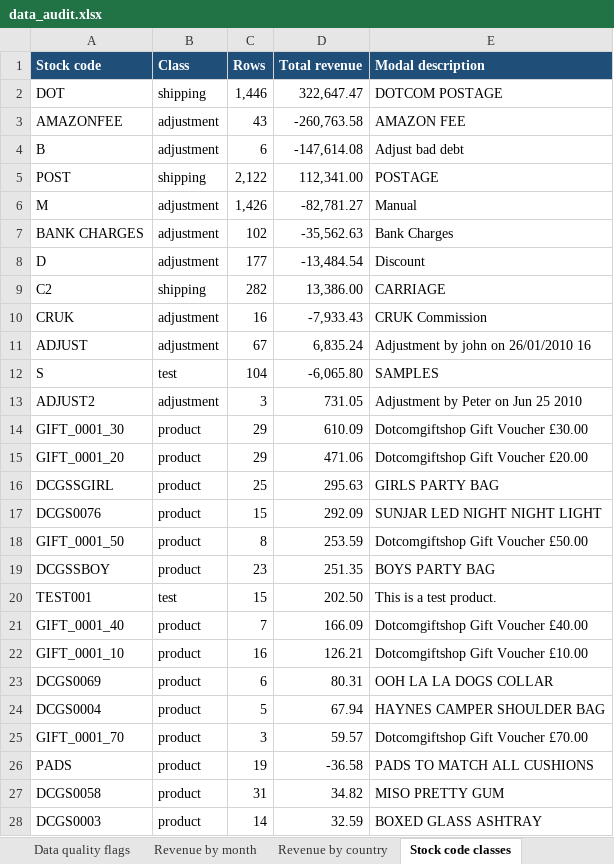
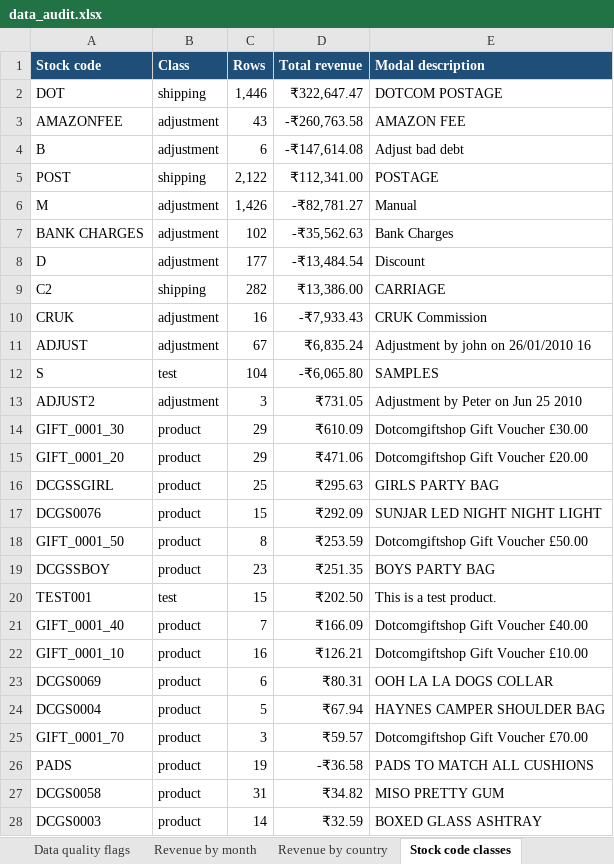
Before and after one commit to raghavmishra23/revenue-retention-online-retail, an Excel workbook: excel/data_audit.xlsx, sheet Stock code classes, drawn as a sheet; only a part is shown; values as stored, in another font and other column widths than the file's, no borders; table styles not drawn; the diff covers the shown part only; the diff names each change by its address in the sheet, - before the commit and + after, or states it on an @@ line.

```diff
--- a/excel/data_audit.xlsx (sheet Stock code classes)
+++ b/excel/data_audit.xlsx (sheet Stock code classes)
-D2 (Total revenue): 322,647.47
+D2 (Total revenue): ₹322,647.47
-D3 (Total revenue): -260,763.58
+D3 (Total revenue): -₹260,763.58
-D4 (Total revenue): -147,614.08
+D4 (Total revenue): -₹147,614.08
-D5 (Total revenue): 112,341.00
+D5 (Total revenue): ₹112,341.00
-D6 (Total revenue): -82,781.27
+D6 (Total revenue): -₹82,781.27
-D7 (Total revenue): -35,562.63
+D7 (Total revenue): -₹35,562.63
-D8 (Total revenue): -13,484.54
+D8 (Total revenue): -₹13,484.54
-D9 (Total revenue): 13,386.00
+D9 (Total revenue): ₹13,386.00
-D10 (Total revenue): -7,933.43
+D10 (Total revenue): -₹7,933.43
-D11 (Total revenue): 6,835.24
+D11 (Total revenue): ₹6,835.24
-D12 (Total revenue): -6,065.80
+D12 (Total revenue): -₹6,065.80
-D13 (Total revenue): 731.05
+D13 (Total revenue): ₹731.05
-D14 (Total revenue): 610.09
+D14 (Total revenue): ₹610.09
-D15 (Total revenue): 471.06
+D15 (Total revenue): ₹471.06
-D16 (Total revenue): 295.63
+D16 (Total revenue): ₹295.63
-D17 (Total revenue): 292.09
+D17 (Total revenue): ₹292.09
-D18 (Total revenue): 253.59
+D18 (Total revenue): ₹253.59
-D19 (Total revenue): 251.35
+D19 (Total revenue): ₹251.35
-D20 (Total revenue): 202.50
+D20 (Total revenue): ₹202.50
-D21 (Total revenue): 166.09
+D21 (Total revenue): ₹166.09
-D22 (Total revenue): 126.21
+D22 (Total revenue): ₹126.21
-D23 (Total revenue): 80.31
+D23 (Total revenue): ₹80.31
-D24 (Total revenue): 67.94
+D24 (Total revenue): ₹67.94
-D25 (Total revenue): 59.57
+D25 (Total revenue): ₹59.57
-D26 (Total revenue): -36.58
+D26 (Total revenue): -₹36.58
-D27 (Total revenue): 34.82
+D27 (Total revenue): ₹34.82
-D28 (Total revenue): 32.59
+D28 (Total revenue): ₹32.59
```
Also changed, not shown: 34 edited cells elsewhere in this sheet, sheet Revenue by country, sheet Revenue by month, sheet Column profile, sheet Readiness, charts or pictures, 2 other files.
